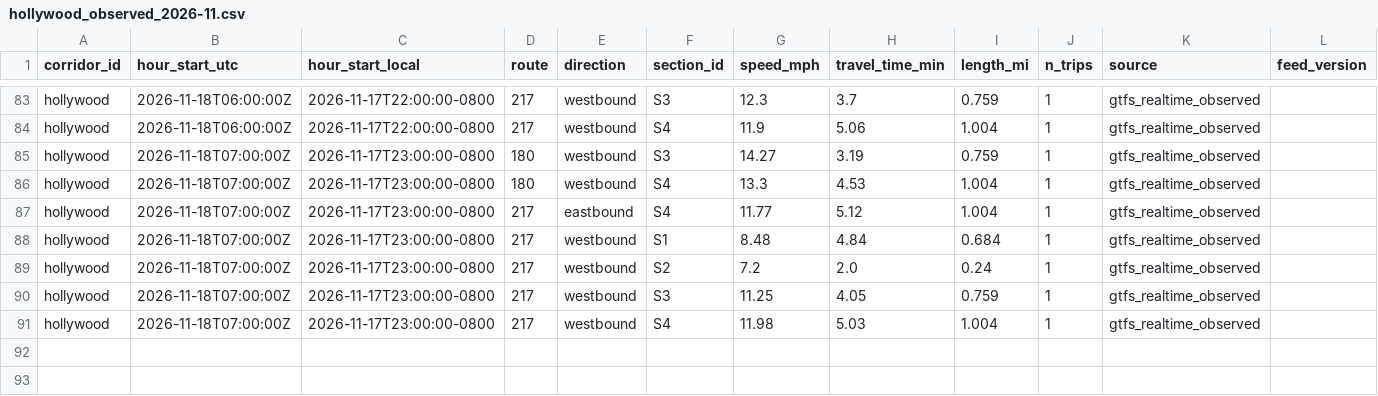
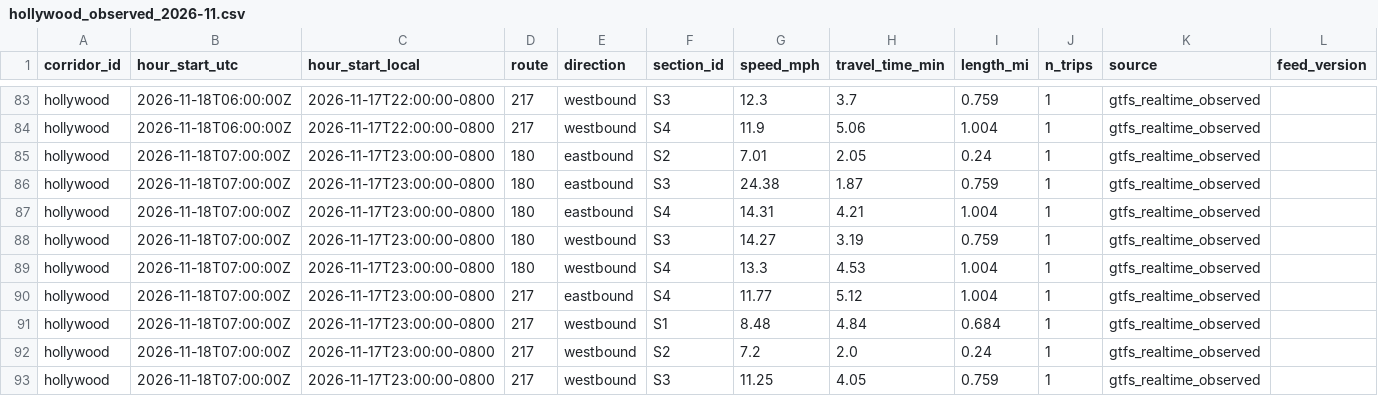
Before and after one commit to here/aviary, a CSV file: data/corridors/hollywood/observed/hollywood_observed_2026-11.csv, drawn as a sheet; only a part is shown, gaps mark what is left out; the shorter side is filled out with more unchanged rows.

```diff
--- a/data/corridors/hollywood/observed/hollywood_observed_2026-11.csv
+++ b/data/corridors/hollywood/observed/hollywood_observed_2026-11.csv
@@ -84,2 +84,5 @@ hollywood,2026-11-18T06:00:00Z,2026-11-17T22:00:00-0800,217,westbound,S3,12.3,3.
 hollywood,2026-11-18T06:00:00Z,2026-11-17T22:00:00-0800,217,westbound,S4,11.9,5.06,1.004,1,gtfs_realtime_observed,
+hollywood,2026-11-18T07:00:00Z,2026-11-17T23:00:00-0800,180,eastbound,S2,7.01,2.05,0.24,1,gtfs_realtime_observed,
+hollywood,2026-11-18T07:00:00Z,2026-11-17T23:00:00-0800,180,eastbound,S3,24.38,1.87,0.759,1,gtfs_realtime_observed,
+hollywood,2026-11-18T07:00:00Z,2026-11-17T23:00:00-0800,180,eastbound,S4,14.31,4.21,1.004,1,gtfs_realtime_observed,
 hollywood,2026-11-18T07:00:00Z,2026-11-17T23:00:00-0800,180,westbound,S3,14.27,3.19,0.759,1,gtfs_realtime_observed,
```
Also changed, not shown: data/corridors/sunset/observed/sunset_focus_hourly_2026-11.csv, data/corridors/sunset/observed/sunset_focus_traversals_2026-11.csv, 3 other files.
